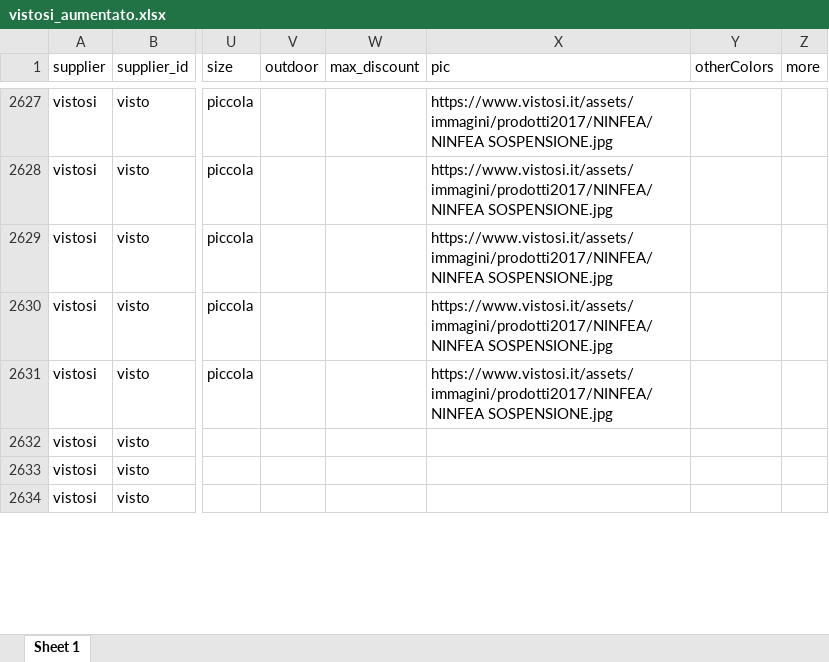
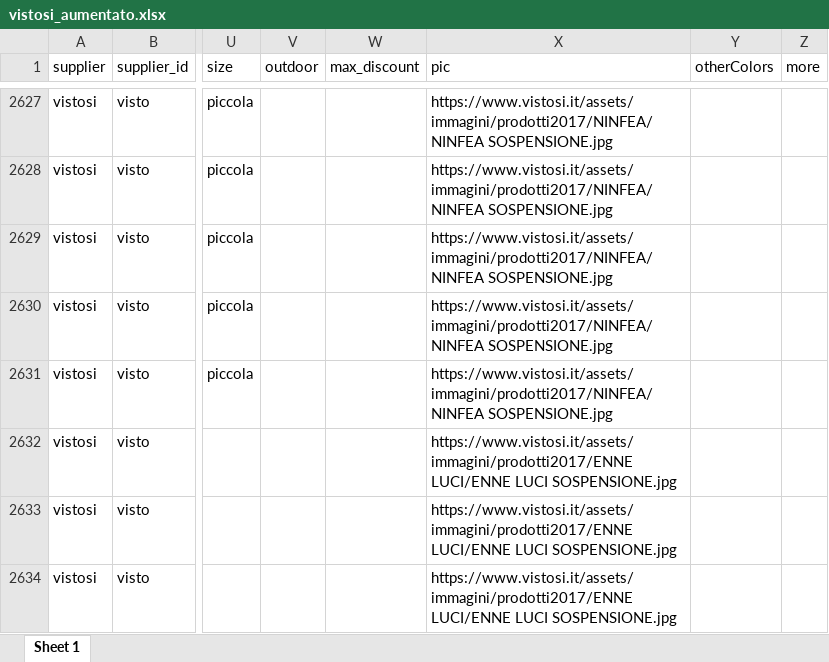
Before and after one commit to hicTech/arteInLuceImport, an Excel workbook: xls/vistosi/result/vistosi_aumentato.xlsx, sheet Sheet 1, drawn as a sheet; only a part is shown, gaps mark what is left out; values as stored, in another font and other column widths than the file's, no borders; the diff covers the shown part only; the diff names each change by its address in the sheet, - before the commit and + after, or states it on an @@ line.

```diff
--- a/xls/vistosi/result/vistosi_aumentato.xlsx (sheet Sheet 1)
+++ b/xls/vistosi/result/vistosi_aumentato.xlsx (sheet Sheet 1)
-X2632:X2634 (pic): (empty)
+X2632:X2634 (pic): https://www.vistosi.it/assets/immagini/prodotti2017/ENNE LUCI/ENNE LUCI SOSPENSIONE.jpg
```
Also changed, not shown: 111 edited cells elsewhere in this sheet, xls/foscarini/result/foscarini_aumentato.xlsx, 5 other files.
